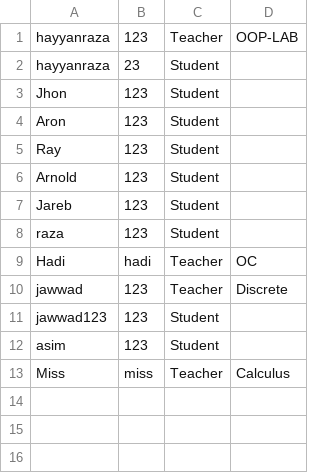
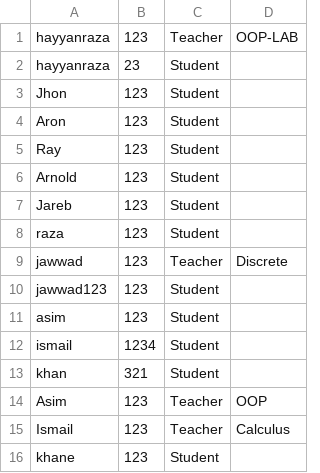
Before and after one commit to JawwadIrshad/SMS-Project, a CSV file: SMS Project/users.csv, drawn as a sheet.

```diff
--- a/SMS Project/users.csv
+++ b/SMS Project/users.csv
@@ -8,3 +8,2 @@ Jareb,123,Student
 raza,123,Student
-Hadi,hadi,Teacher,OC
 jawwad,123,Teacher,Discrete
@@ -12,2 +11,6 @@ jawwad123,123,Student
 asim,123,Student
-Miss,miss,Teacher,Calculus
+ismail,1234,Student
+khan,321,Student
+Asim,123,Teacher,OOP
+Ismail,123,Teacher,Calculus
+khane,123,Student
```
Also changed, not shown: SMS Project/marks.csv, 3 other files.
